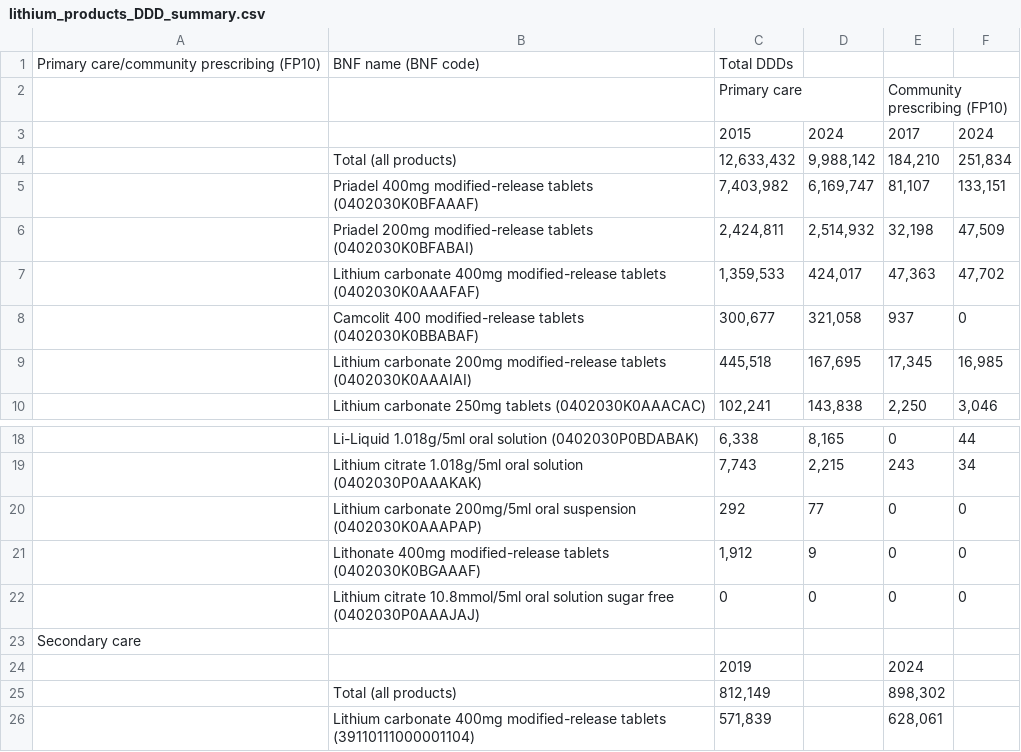
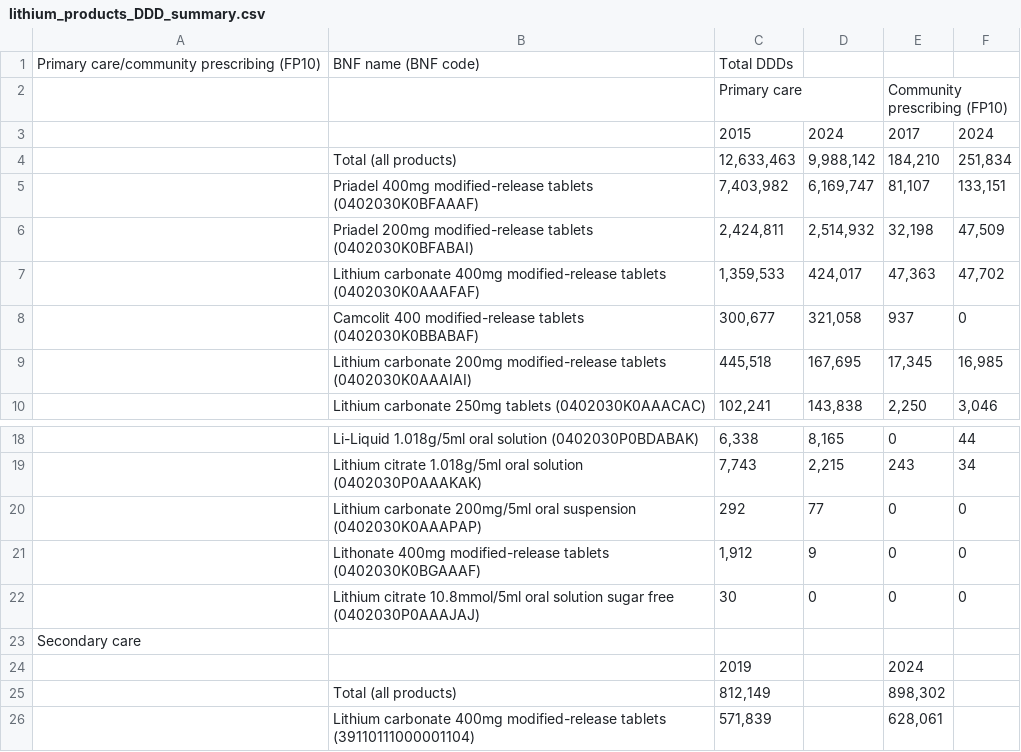
Before and after one commit to bennettoxford/lithium_project25, a CSV file: output/data/lithium_products_DDD_summary.csv, drawn as a sheet; only a part is shown, gaps mark what is left out.

```diff
--- a/output/data/lithium_products_DDD_summary.csv
+++ b/output/data/lithium_products_DDD_summary.csv
@@ -3,3 +3,3 @@ Primary care/community prescribing (FP10),BNF name (BNF code),Total DDDs,,,
 ,,2015,2024,2017,2024
-,Total (all products),"12,633,432","9,988,142","184,210","251,834"
+,Total (all products),"12,633,463","9,988,142","184,210","251,834"
 ,Priadel 400mg modified-release tablets (0402030K0BFAAAF),"7,403,982","6,169,747","81,107","133,151"
@@ -21,3 +21,3 @@ Primary care/community prescribing (FP10),BNF name (BNF code),Total DDDs,,,
 ,Lithonate 400mg modified-release tablets (0402030K0BGAAAF),"1,912",9,0,0
-,Lithium citrate 10.8mmol/5ml oral solution sugar free (0402030P0AAAJAJ),0,0,0,0
+,Lithium citrate 10.8mmol/5ml oral solution sugar free (0402030P0AAAJAJ),30,0,0,0
 Secondary care,,,,,
```
Also changed, not shown: data/primary_care/primary_care.csv, output/data/primary_DDD_by_year_region.csv, 9 other files.
